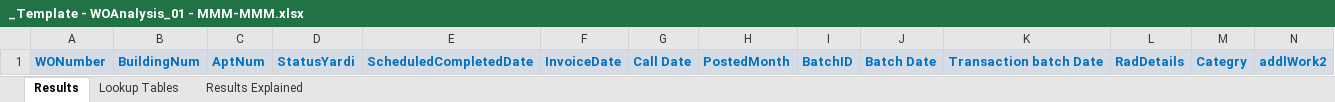
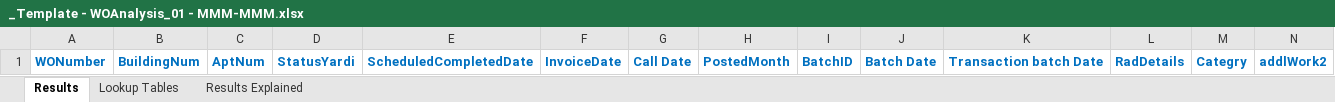
Before and after one commit to santangelov/lemlewolff, an Excel workbook: LW_Web/_Templates/_Template - WOAnalysis_01 - MMM-MMM.xlsx, sheet Results, drawn as a sheet; only a part is shown; values as stored, in another font and other column widths than the file's, no borders; the diff covers the shown part only; the diff names each change by its address in the sheet, - before the commit and + after, or states it on an @@ line.

Commit message:
Excel workbook export

```diff
--- a/LW_Web/_Templates/_Template - WOAnalysis_01 - MMM-MMM.xlsx (sheet Results)
+++ b/LW_Web/_Templates/_Template - WOAnalysis_01 - MMM-MMM.xlsx (sheet Results)
-A1:N1 fill: #D6DCE5
+A1:N1 fill: none
```
Also changed, not shown: cell formats elsewhere in this sheet, 13 other files.
